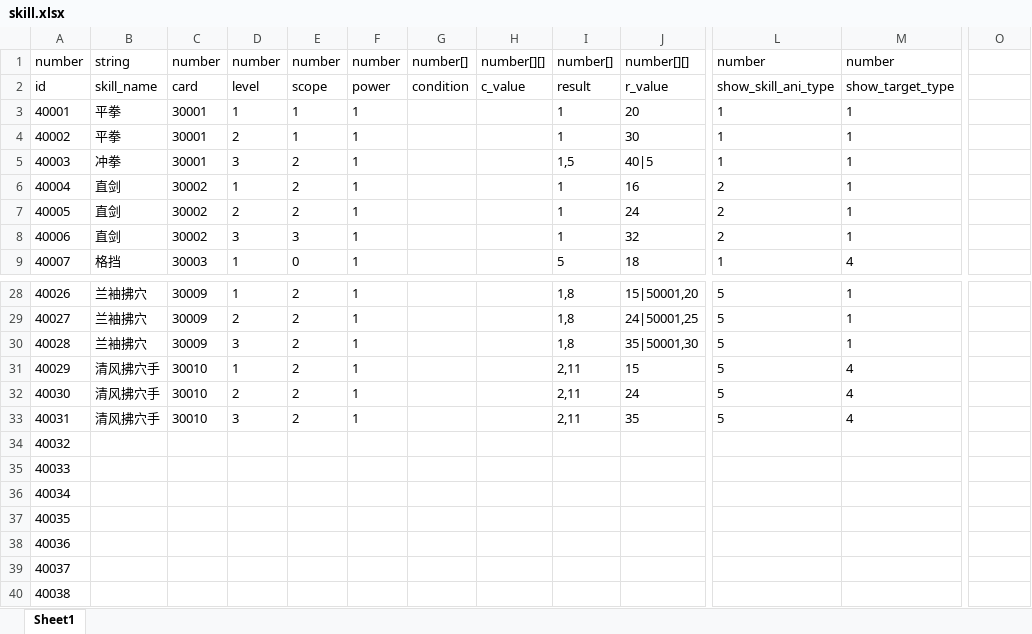
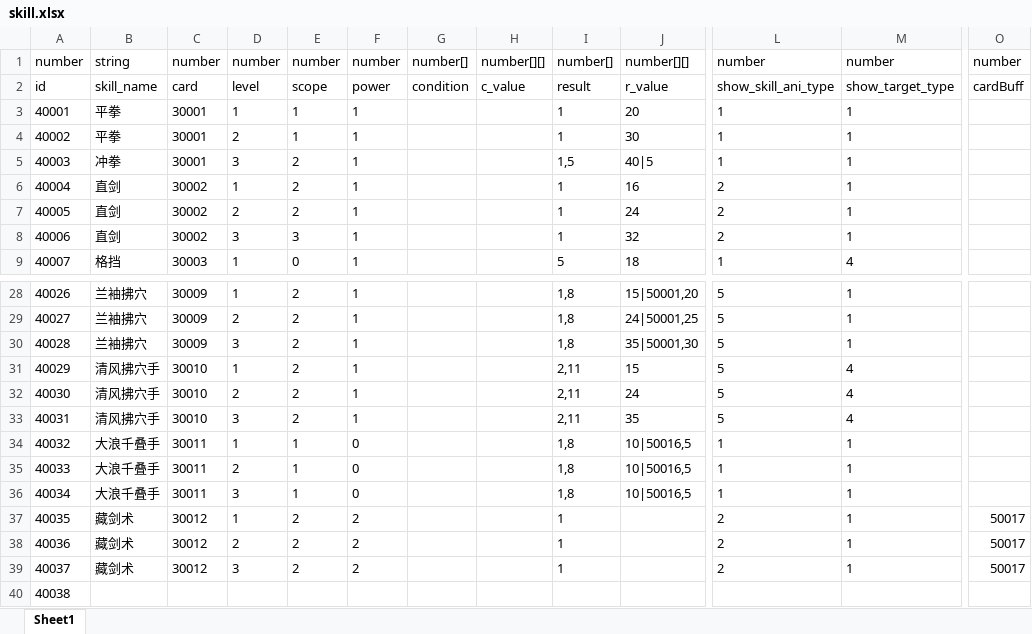
Before and after one commit to machaoTeam/LakeHeroConfig, an Excel workbook: excel/skill.xlsx, sheet Sheet1, drawn as a sheet; only a part is shown, gaps mark what is left out; values as stored, in another font and other column widths than the file's, no borders; the diff names each change by its address in the sheet, - before the commit and + after, or states it on an @@ line.

```diff
--- a/excel/skill.xlsx (sheet Sheet1)
+++ b/excel/skill.xlsx (sheet Sheet1)
-O1: (empty)
+O1: number
-O2: (empty)
+O2: cardBuff
-B34:B36: (empty)
+B34:B36: 大浪千叠手
-C34:C36: (empty)
+C34:C36: 30011
-D34: (empty)
+D34: 1
-E34:E36: (empty)
+E34:E36: 1
-F34:F36: (empty)
+F34:F36: 0
-I34:I36: (empty)
+I34:I36: 1,8
-J34:J36: (empty)
+J34:J36: 10|50016,5
-L34:L36: (empty)
+L34:L36: 1
-M34:M39: (empty)
+M34:M39: 1
-D35: (empty)
+D35: 2
-D36: (empty)
+D36: 3
-B37:B39: (empty)
+B37:B39: 藏剑术
-C37:C39: (empty)
+C37:C39: 30012
-D37: (empty)
+D37: 1
-E37:E39: (empty)
+E37:E39: 2
-F37:F39: (empty)
+F37:F39: 2
-I37:I39: (empty)
+I37:I39: 1
-L37:L39: (empty)
+L37:L39: 2
-O37:O39: (empty)
+O37:O39: 50017
-D38: (empty)
+D38: 2
-D39: (empty)
+D39: 3
```
Also changed, not shown: excel/buff.xlsx, excel/card.xlsx.
